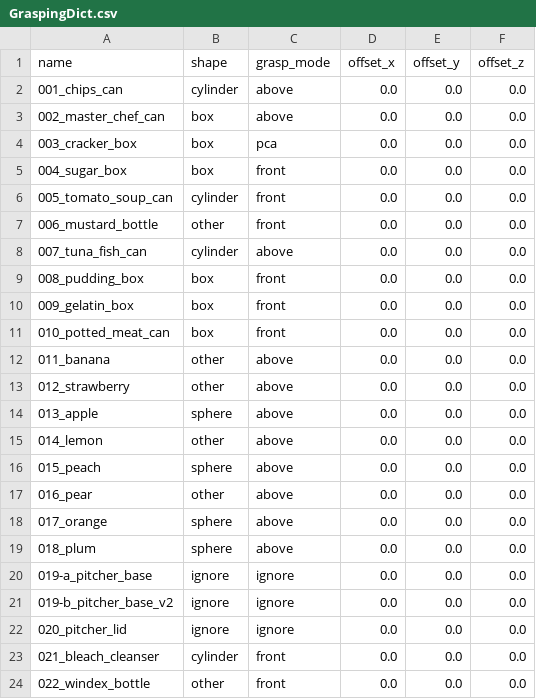
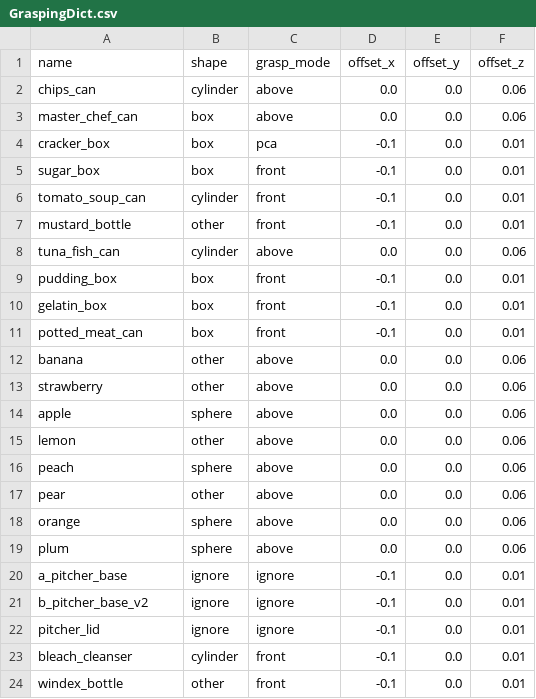
Before and after one commit to takeshi-pumas/catkin_extras, a CSV file: src/navigation_pumas/config_files/GraspingDict.csv, drawn as a sheet; only a part is shown; the diff covers the shown part only.

```diff
--- a/src/navigation_pumas/config_files/GraspingDict.csv
+++ b/src/navigation_pumas/config_files/GraspingDict.csv
@@ -1,24 +1,24 @@
 name,shape,grasp_mode,offset_x,offset_y,offset_z
-001_chips_can,cylinder,above,0.0,0.0,0.0
-002_master_chef_can,box,above,0.0,0.0,0.0
-003_cracker_box,box,pca,0.0,0.0,0.0
-004_sugar_box,box,front,0.0,0.0,0.0
-005_tomato_soup_can,cylinder,front,0.0,0.0,0.0
-006_mustard_bottle,other,front,0.0,0.0,0.0
-007_tuna_fish_can,cylinder,above,0.0,0.0,0.0
-008_pudding_box,box,front,0.0,0.0,0.0
-009_gelatin_box,box,front,0.0,0.0,0.0
-010_potted_meat_can,box,front,0.0,0.0,0.0
-011_banana,other,above,0.0,0.0,0.0
-012_strawberry,other,above,0.0,0.0,0.0
-013_apple,sphere,above,0.0,0.0,0.0
-014_lemon,other,above,0.0,0.0,0.0
-015_peach,sphere,above,0.0,0.0,0.0
-016_pear,other,above,0.0,0.0,0.0
-017_orange,sphere,above,0.0,0.0,0.0
-018_plum,sphere,above,0.0,0.0,0.0
-019-a_pitcher_base,ignore,ignore,0.0,0.0,0.0
-019-b_pitcher_base_v2,ignore,ignore,0.0,0.0,0.0
-020_pitcher_lid,ignore,ignore,0.0,0.0,0.0
-021_bleach_cleanser,cylinder,front,0.0,0.0,0.0
-022_windex_bottle,other,front,0.0,0.0,0.0
+chips_can,cylinder,above,0.0,0.0,0.06
+master_chef_can,box,above,0.0,0.0,0.06
+cracker_box,box,pca,-0.1,0.0,0.01
+sugar_box,box,front,-0.1,0.0,0.01
+tomato_soup_can,cylinder,front,-0.1,0.0,0.01
+mustard_bottle,other,front,-0.1,0.0,0.01
+tuna_fish_can,cylinder,above,0.0,0.0,0.06
+pudding_box,box,front,-0.1,0.0,0.01
+gelatin_box,box,front,-0.1,0.0,0.01
+potted_meat_can,box,front,-0.1,0.0,0.01
+banana,other,above,0.0,0.0,0.06
+strawberry,other,above,0.0,0.0,0.06
+apple,sphere,above,0.0,0.0,0.06
+lemon,other,above,0.0,0.0,0.06
+peach,sphere,above,0.0,0.0,0.06
+pear,other,above,0.0,0.0,0.06
+orange,sphere,above,0.0,0.0,0.06
+plum,sphere,above,0.0,0.0,0.06
+a_pitcher_base,ignore,ignore,-0.1,0.0,0.01
+b_pitcher_base_v2,ignore,ignore,-0.1,0.0,0.01
+pitcher_lid,ignore,ignore,-0.1,0.0,0.01
+bleach_cleanser,cylinder,front,-0.1,0.0,0.01
+windex_bottle,other,front,-0.1,0.0,0.01
```
Also changed, not shown: 1 added row, 1 removed row and 87 edited cells elsewhere in this file, 7 other files.
